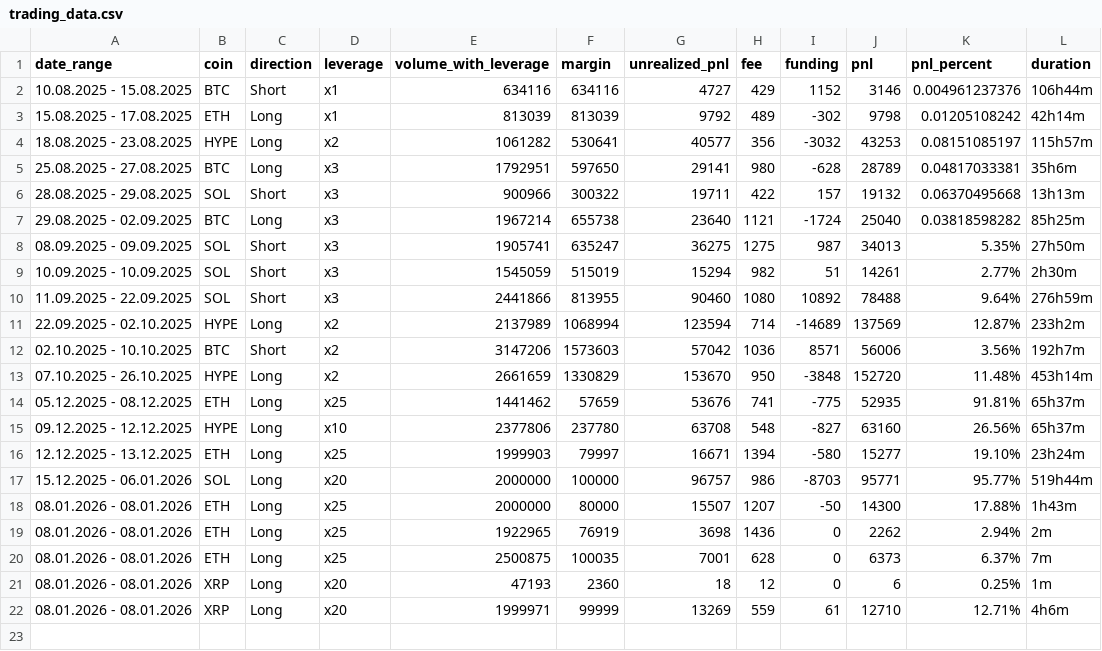
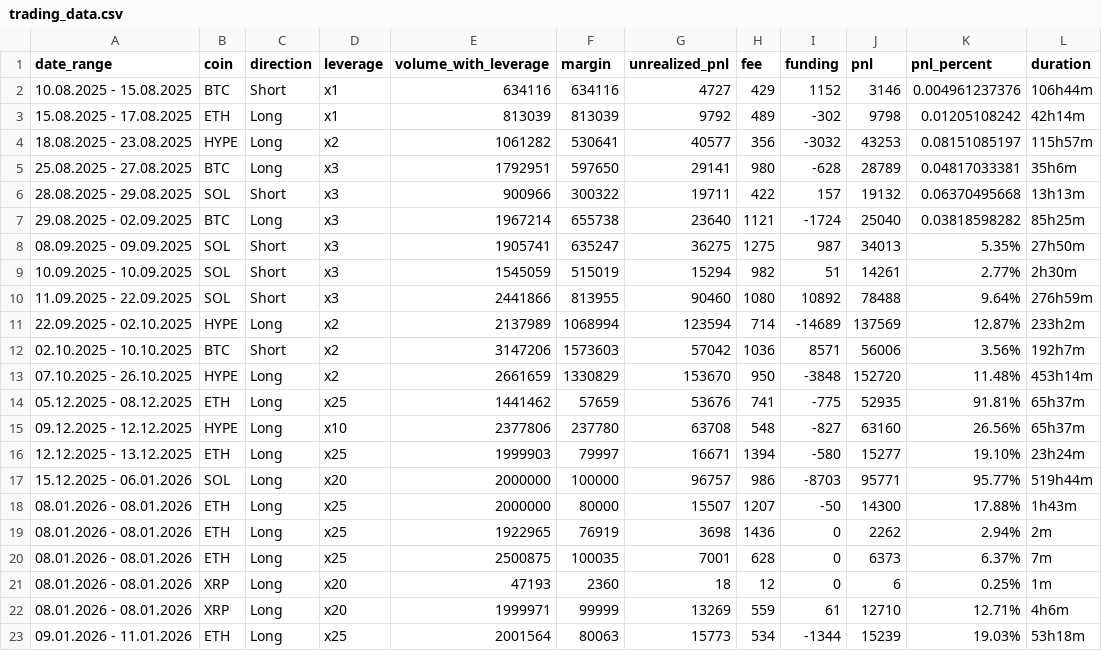
Before and after one commit to MCRecoveryFund/Dashboard, a CSV file: trading_data.csv, drawn as a sheet.

Commit message:
Update trading_data.csv

```diff
--- a/trading_data.csv
+++ b/trading_data.csv
@@ -22 +22,2 @@ date_range,coin,direction,leverage,volume_with_leverage,margin,unrealized_pnl,fe
 08.01.2026 - 08.01.2026,XRP,Long,х20,1999971,99999,13269,559,61,12710,12.71%,4h6m
+09.01.2026 - 11.01.2026,ETH,Long,x25,2001564,80063,15773,534,-1344,15239,19.03%,53h18m
```
